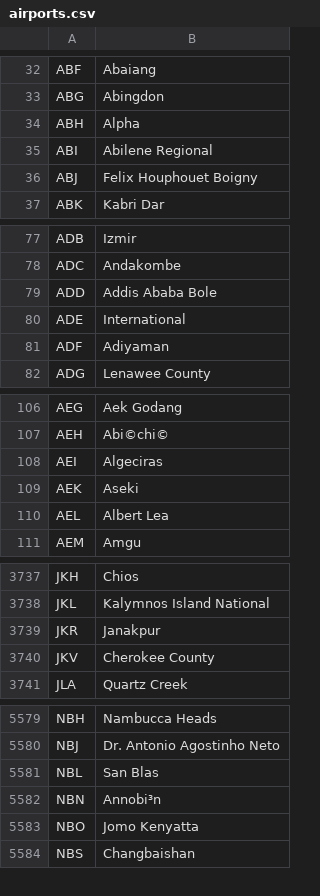
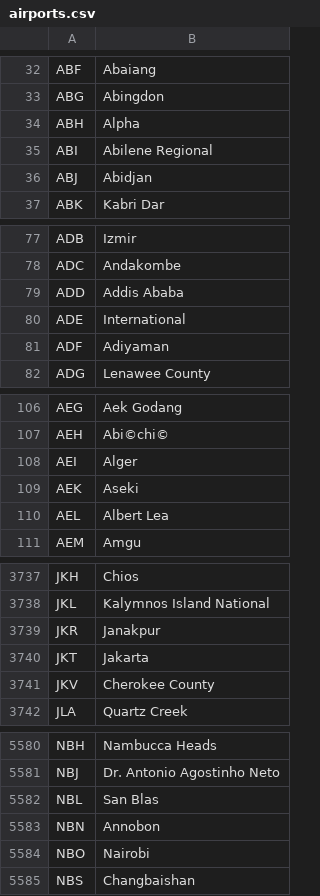
Before and after one commit to mikhaelnoury/Traditours-Convertisseur-Vols, a CSV file: airports.csv, drawn as a sheet; only a part is shown, gaps mark what is left out; the diff covers the shown part only.

```diff
--- a/airports.csv
+++ b/airports.csv
@@ -35,3 +35,3 @@ ABH,Alpha
 ABI,Abilene Regional
-ABJ,Felix Houphouet Boigny
+ABJ,Abidjan
 ABK,Kabri Dar
@@ -78,3 +78,3 @@ ADB,Izmir
 ADC,Andakombe
-ADD,Addis Ababa Bole
+ADD,Addis Ababa
 ADE,International
@@ -107,3 +107,3 @@ AEG,Aek Godang
 AEH,Abi©chi©
-AEI,Algeciras
+AEI,Alger
 AEK,Aseki
@@ -3739,2 +3739,3 @@ JKL,Kalymnos Island National
 JKR,Janakpur
+JKT,Jakarta
 JKV,Cherokee County
@@ -5581,4 +5582,4 @@ NBJ,Dr. Antonio Agostinho Neto
 NBL,San Blas
-NBN,Annobi³n
-NBO,Jomo Kenyatta
+NBN,Annobon
+NBO,Nairobi
 NBS,Changbaishan
```
Also changed, not shown: 27 edited cells elsewhere in this file, airlines.csv, 2 other files.
